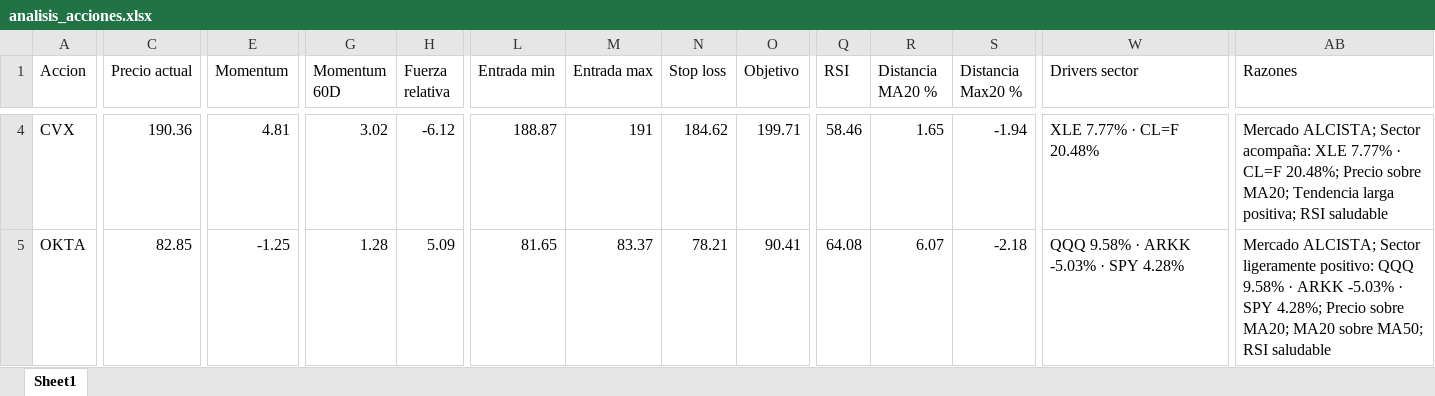
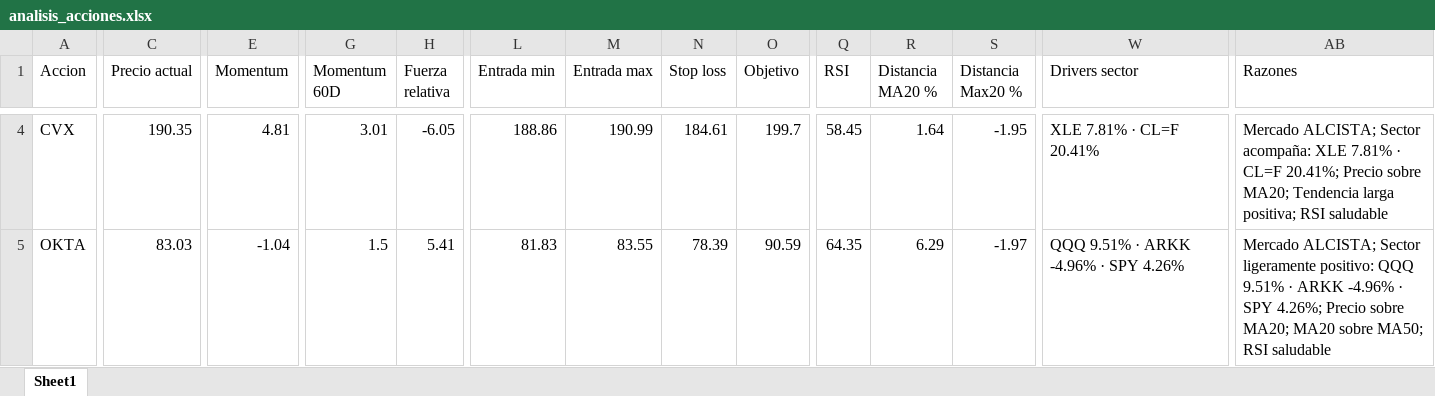
Before and after one commit to davascoj/BOT-ARQv2, an Excel workbook: analisis_acciones.xlsx, sheet Sheet1, drawn as a sheet; only a part is shown, gaps mark what is left out; values as stored, in another font and other column widths than the file's, no borders; the diff covers the shown part only; the diff names each change by its address in the sheet, - before the commit and + after, or states it on an @@ line.

Commit message:
Actualizar analisis automatico ARQ v2

```diff
--- a/analisis_acciones.xlsx (sheet Sheet1)
+++ b/analisis_acciones.xlsx (sheet Sheet1)
-C4 (Precio actual): 190.36
+C4 (Precio actual): 190.35
-G4 (Momentum 60D): 3.02
+G4 (Momentum 60D): 3.01
-H4 (Fuerza relativa): -6.12
+H4 (Fuerza relativa): -6.05
-L4 (Entrada min): 188.87
+L4 (Entrada min): 188.86
-M4 (Entrada max): 191
+M4 (Entrada max): 190.99
-N4 (Stop loss): 184.62
+N4 (Stop loss): 184.61
-O4 (Objetivo): 199.71
+O4 (Objetivo): 199.7
-Q4 (RSI): 58.46
+Q4 (RSI): 58.45
-R4 (Distancia MA20 %): 1.65
+R4 (Distancia MA20 %): 1.64
-S4 (Distancia Max20 %): -1.94
+S4 (Distancia Max20 %): -1.95
-W4 (Drivers sector): XLE 7.77% · CL=F 20.48%
+W4 (Drivers sector): XLE 7.81% · CL=F 20.41%
-AB4 (Razones): …acompaña: XLE 7.77% · CL=F 20.48%; Precio sobre…
+AB4 (Razones): …acompaña: XLE 7.81% · CL=F 20.41%; Precio sobre…
-C5 (Precio actual): 82.85
+C5 (Precio actual): 83.03
-E5 (Momentum): -1.25
+E5 (Momentum): -1.04
-G5 (Momentum 60D): 1.28
+G5 (Momentum 60D): 1.5
-H5 (Fuerza relativa): 5.09
+H5 (Fuerza relativa): 5.41
-L5 (Entrada min): 81.65
+L5 (Entrada min): 81.83
-M5 (Entrada max): 83.37
+M5 (Entrada max): 83.55
-N5 (Stop loss): 78.21
+N5 (Stop loss): 78.39
-O5 (Objetivo): 90.41
+O5 (Objetivo): 90.59
-Q5 (RSI): 64.08
+Q5 (RSI): 64.35
-R5 (Distancia MA20 %): 6.07
+R5 (Distancia MA20 %): 6.29
-S5 (Distancia Max20 %): -2.18
+S5 (Distancia Max20 %): -1.97
-W5 (Drivers sector): QQQ 9.58% · ARKK -5.03% · SPY 4.28%
+W5 (Drivers sector): QQQ 9.51% · ARKK -4.96% · SPY 4.26%
-AB5 (Razones): …positivo: QQQ 9.58% · ARKK -5.03% · SPY 4.28%; Precio sobre…
+AB5 (Razones): …positivo: QQQ 9.51% · ARKK -4.96% · SPY 4.26%; Precio sobre…
```
Also changed, not shown: 2 added rows, 2 removed rows and 1693 edited cells elsewhere in this sheet, historial_senales.xlsx, 2 other files.
